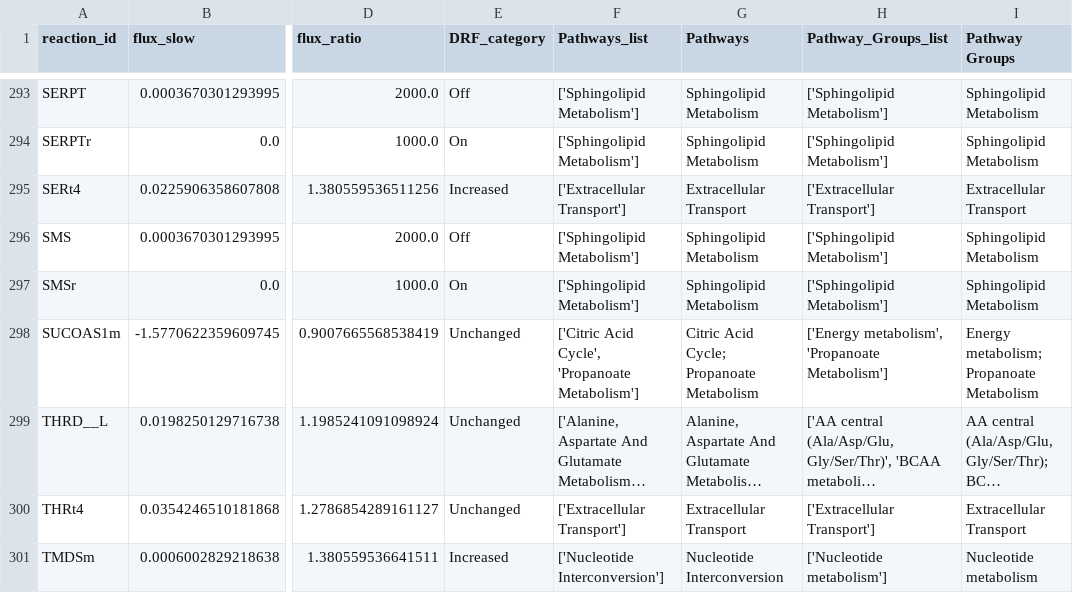
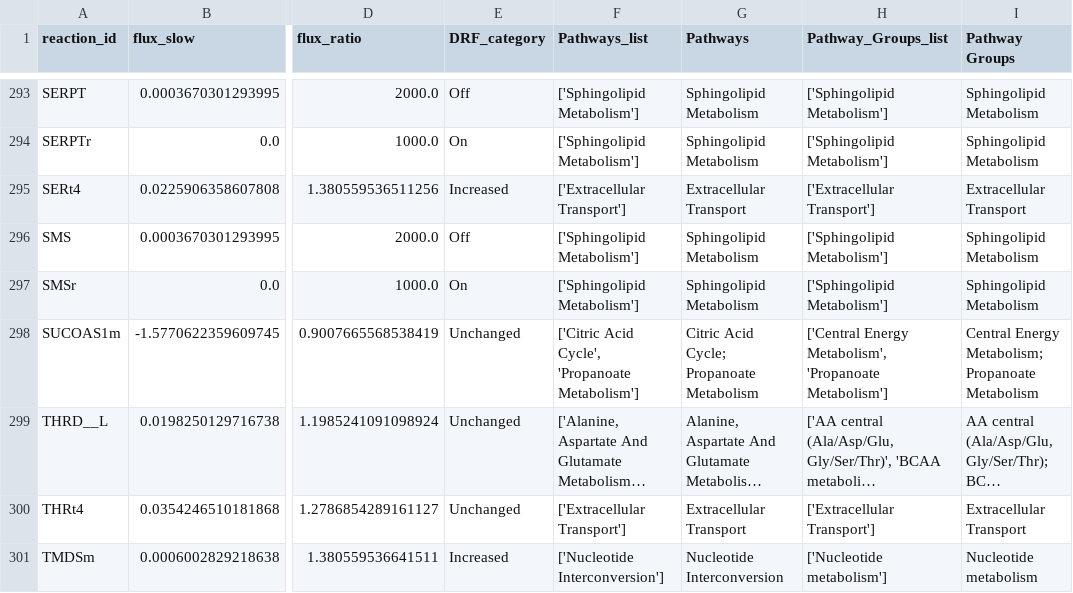
Before and after one commit to Rimmi-K/chkn26, a CSV file: results/fluxomics/liver/drf_liver.csv, drawn as a sheet; only a part is shown, gaps mark what is left out; long unchanged cells end in …; the diff covers the shown part only; the diff names each change by its address in the sheet, - before the commit and + after, or states it on an @@ line.

Commit message:
reduced threshold of concordance log2FC(ratio_flux). Energy metabolism divited on three groupe

```diff
--- a/results/fluxomics/liver/drf_liver.csv
+++ b/results/fluxomics/liver/drf_liver.csv
-H298 (Pathway_Groups_list): ['Energy metabolism', 'Propanoate Metabolism']
+H298 (Pathway_Groups_list): ['Central Energy Metabolism', 'Propanoate Metabolism']
-I298 (Pathway Groups): Energy metabolism; Propanoate Metabolism
+I298 (Pathway Groups): Central Energy Metabolism; Propanoate Metabolism
```
Also changed, not shown: 82 edited cells elsewhere in this file, results/fluxomics/breast/drf_breast.csv, results/fluxomics/breast/scatter_deg_vs_flux_breast.csv, 36 other files.
